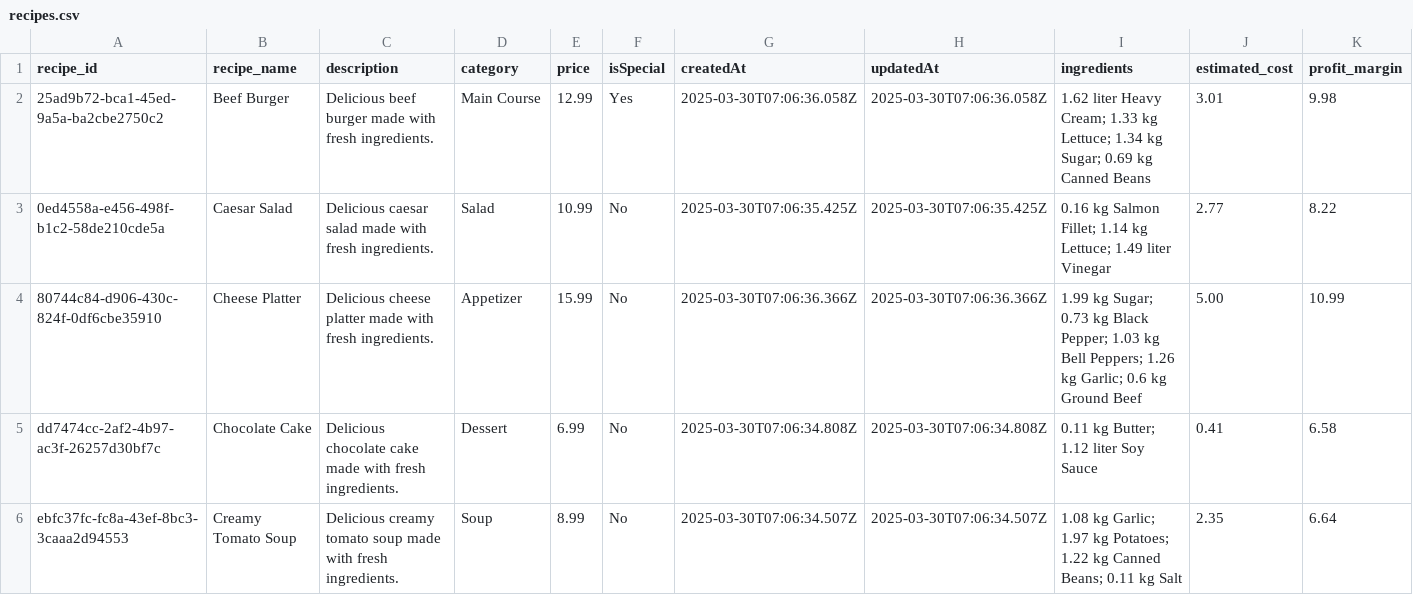
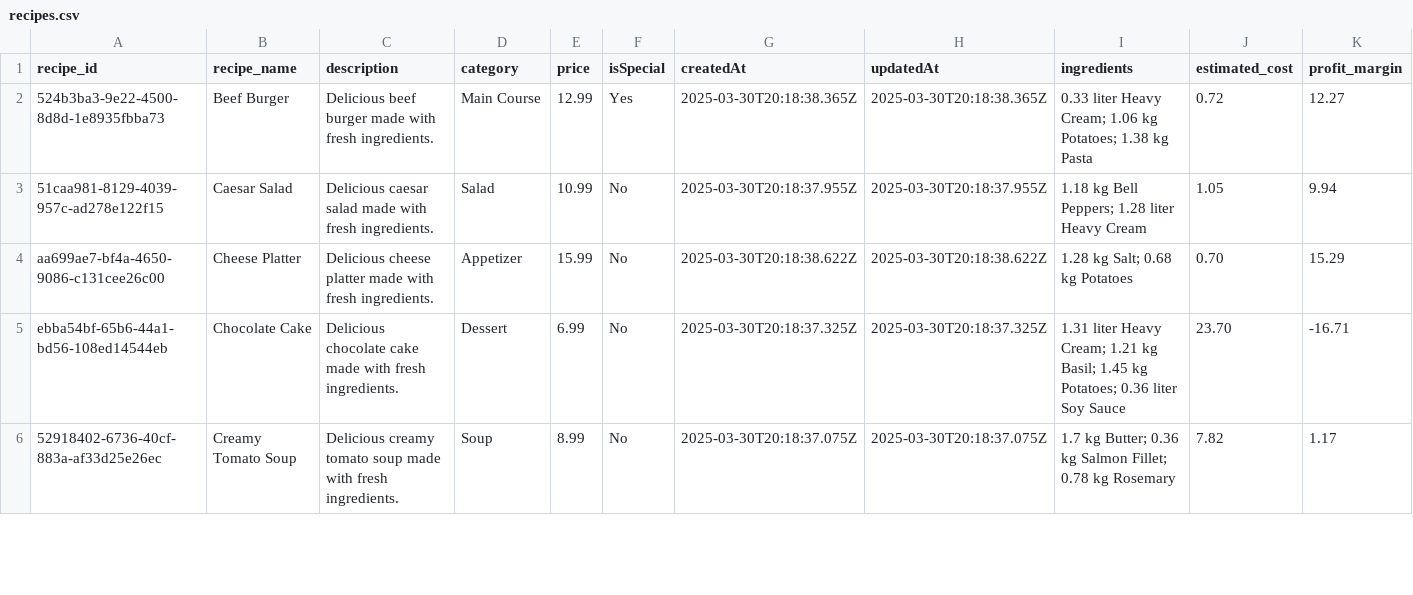
Before and after one commit to RajGajjar-01/HackItUp, a CSV file: smart-kitchen-backend/recipes.csv, drawn as a sheet; only a part is shown; the diff covers the shown part only.

```diff
--- a/smart-kitchen-backend/recipes.csv
+++ b/smart-kitchen-backend/recipes.csv
@@ -1,6 +1,6 @@
 recipe_id,recipe_name,description,category,price,isSpecial,createdAt,updatedAt,ingredients,estimated_cost,profit_margin
-25ad9b72-bca1-45ed-9a5a-ba2cbe2750c2,Beef Burger,Delicious beef burger made with fresh ingredients.,Main Course,12.99,Yes,2025-03-30T07:06:36.058Z,2025-03-30T07:06:36.058Z,1.62 liter Heavy Cream; 1.33 kg Lettuce; 1.34 kg Sugar; 0.69 kg Canned Beans,3.01,9.98
-0ed4558a-e456-498f-b1c2-58de210cde5a,Caesar Salad,Delicious caesar salad made with fresh ingredients.,Salad,10.99,No,2025-03-30T07:06:35.425Z,2025-03-30T07:06:35.425Z,0.16 kg Salmon Fillet; 1.14 kg Lettuce; 1.49 liter Vinegar,2.77,8.22
-80744c84-d906-430c-824f-0df6cbe35910,Cheese Platter,Delicious cheese platter made with fresh ingredients.,Appetizer,15.99,No,2025-03-30T07:06:36.366Z,2025-03-30T07:06:36.366Z,1.99 kg Sugar; 0.73 kg Black Pepper; 1.03 kg Bell Peppers; 1.26 kg Garlic; 0.6 kg Ground Beef,5.00,10.99
-dd7474cc-2af2-4b97-ac3f-26257d30bf7c,Chocolate Cake,Delicious chocolate cake made with fresh ingredients.,Dessert,6.99,No,2025-03-30T07:06:34.808Z,2025-03-30T07:06:34.808Z,0.11 kg Butter; 1.12 liter Soy Sauce,0.41,6.58
-ebfc37fc-fc8a-43ef-8bc3-3caaa2d94553,Creamy Tomato Soup,Delicious creamy tomato soup made with fresh ingredients.,Soup,8.99,No,2025-03-30T07:06:34.507Z,2025-03-30T07:06:34.507Z,1.08 kg Garlic; 1.97 kg Potatoes; 1.22 kg Canned Beans; 0.11 kg Salt,2.35,6.64
+524b3ba3-9e22-4500-8d8d-1e8935fbba73,Beef Burger,Delicious beef burger made with fresh ingredients.,Main Course,12.99,Yes,2025-03-30T20:18:38.365Z,2025-03-30T20:18:38.365Z,0.33 liter Heavy Cream; 1.06 kg Potatoes; 1.38 kg Pasta,0.72,12.27
+51caa981-8129-4039-957c-ad278e122f15,Caesar Salad,Delicious caesar salad made with fresh ingredients.,Salad,10.99,No,2025-03-30T20:18:37.955Z,2025-03-30T20:18:37.955Z,1.18 kg Bell Peppers; 1.28 liter Heavy Cream,1.05,9.94
+aa699ae7-bf4a-4650-9086-c131cee26c00,Cheese Platter,Delicious cheese platter made with fresh ingredients.,Appetizer,15.99,No,2025-03-30T20:18:38.622Z,2025-03-30T20:18:38.622Z,1.28 kg Salt; 0.68 kg Potatoes,0.70,15.29
+ebba54bf-65b6-44a1-bd56-108ed14544eb,Chocolate Cake,Delicious chocolate cake made with fresh ingredients.,Dessert,6.99,No,2025-03-30T20:18:37.325Z,2025-03-30T20:18:37.325Z,1.31 liter Heavy Cream; 1.21 kg Basil; 1.45 kg Potatoes; 0.36 liter Soy Sauce,23.70,-16.71
+52918402-6736-40cf-883a-af33d25e26ec,Creamy Tomato Soup,Delicious creamy tomato soup made with fresh ingredients.,Soup,8.99,No,2025-03-30T20:18:37.075Z,2025-03-30T20:18:37.075Z,1.7 kg Butter; 0.36 kg Salmon Fillet; 0.78 kg Rosemary,7.82,1.17
```
Also changed, not shown: 1 added row, 1 removed row and 57 edited cells elsewhere in this file, smart-kitchen-backend/recipe_ingredients.csv, 9 other files.
